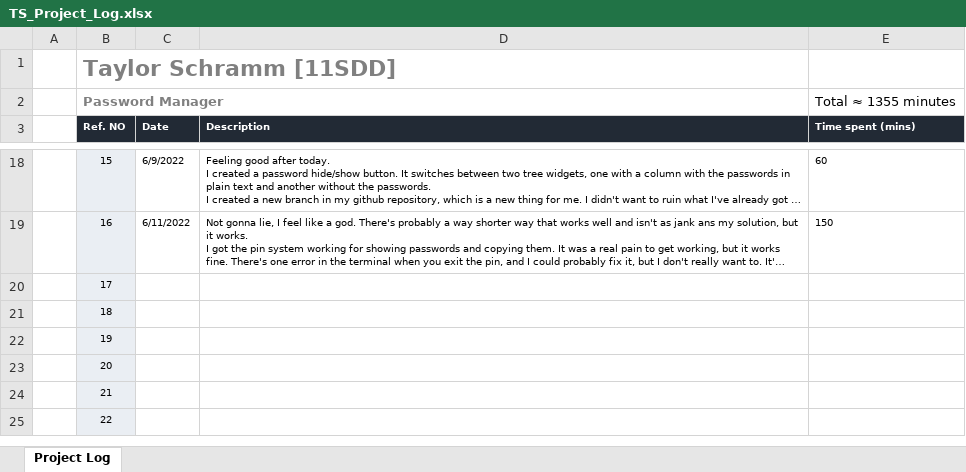
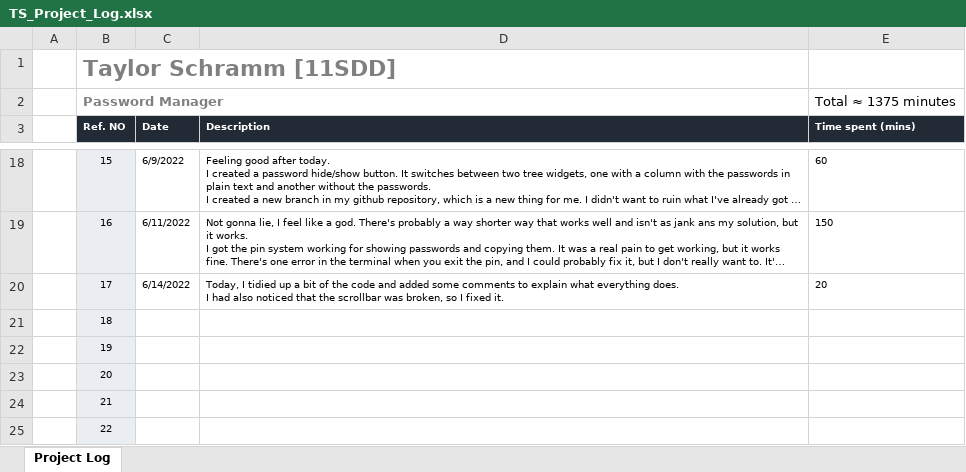
Before and after one commit to TAys3/TS_Task2, an Excel workbook: TS_Project_Log.xlsx, sheet Project Log, drawn as a sheet; only a part is shown, gaps mark what is left out; long unchanged cells end in …; values as stored, in another font and other column widths than the file's, no borders; conditional formats not drawn; ↵ is a line break in a cell; the diff names each change by its address in the sheet, - before the commit and + after, or states it on an @@ line.

```diff
--- a/TS_Project_Log.xlsx (sheet Project Log)
+++ b/TS_Project_Log.xlsx (sheet Project Log)
-E2 (Time spent (mins)): Total ≈ 1355 minutes
+E2 (Time spent (mins)): Total ≈ 1375 minutes
-C20 (Date): (empty)
+C20 (Date): 6/14/2022
-D20 (Description): (empty)
+D20 (Description): Today, I tidied up a bit of the code and added some comments to explain what everything does. ↵ I had also noticed that the scrollbar was broken, so I fixed it.
-E20 (Time spent (mins)): (empty)
+E20 (Time spent (mins)): 20
```
Also changed, not shown: 6 other files.
